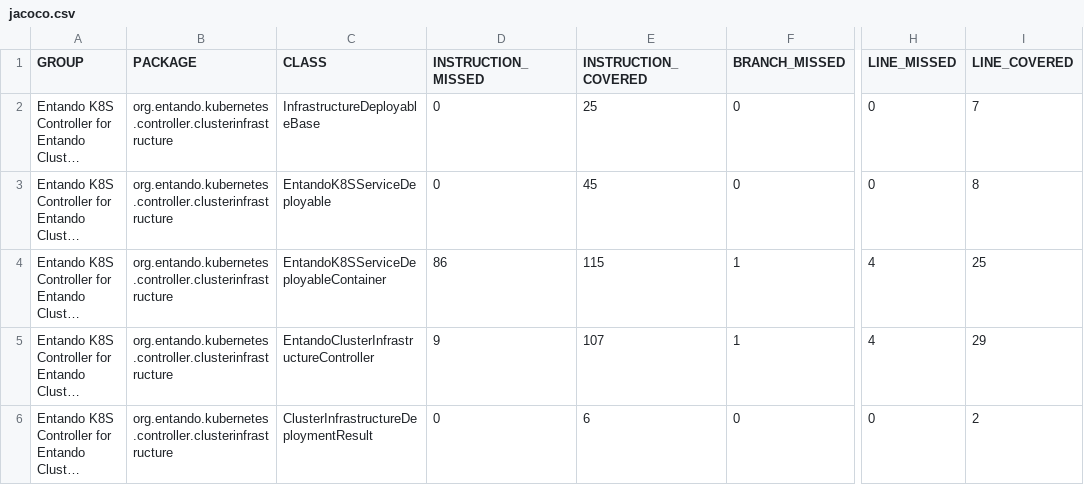
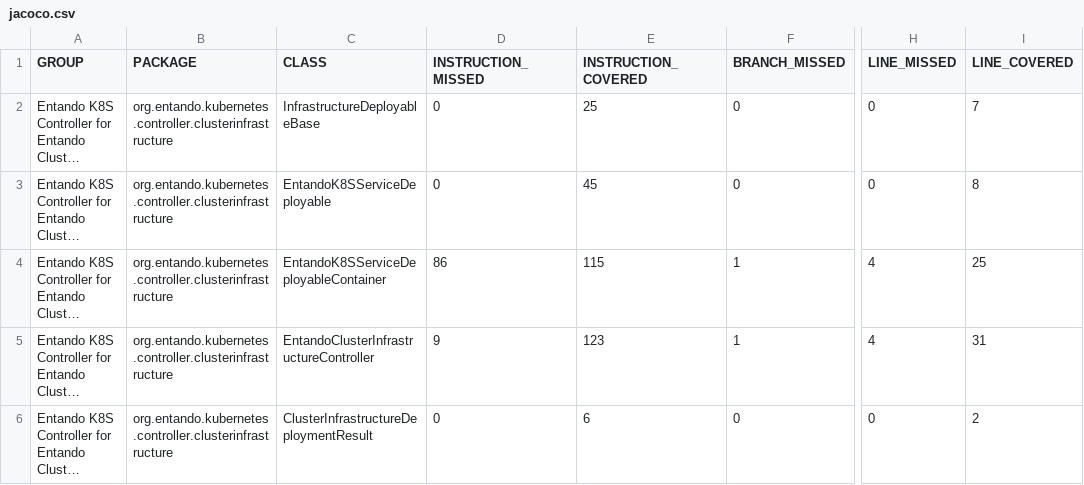
Before and after one commit to entando-k8s/devops-results-2021-02-18, a CSV file: entando-k8s-cluster-infrastructure-controller/PR-16/jacoco/jacoco.csv, drawn as a sheet; only a part is shown, gaps mark what is left out; long unchanged cells end in …; the diff names each change by its address in the sheet, - before the commit and + after, or states it on an @@ line.

Commit message:
Publishing files for path entando-k8s-cluster-infrastructure-controller/PR-16

```diff
--- a/entando-k8s-cluster-infrastructure-controller/PR-16/jacoco/jacoco.csv
+++ b/entando-k8s-cluster-infrastructure-controller/PR-16/jacoco/jacoco.csv
-E5 (INSTRUCTION_COVERED): 107
+E5 (INSTRUCTION_COVERED): 123
-I5 (LINE_COVERED): 29
+I5 (LINE_COVERED): 31
```
Also changed, not shown: 20 other files.
